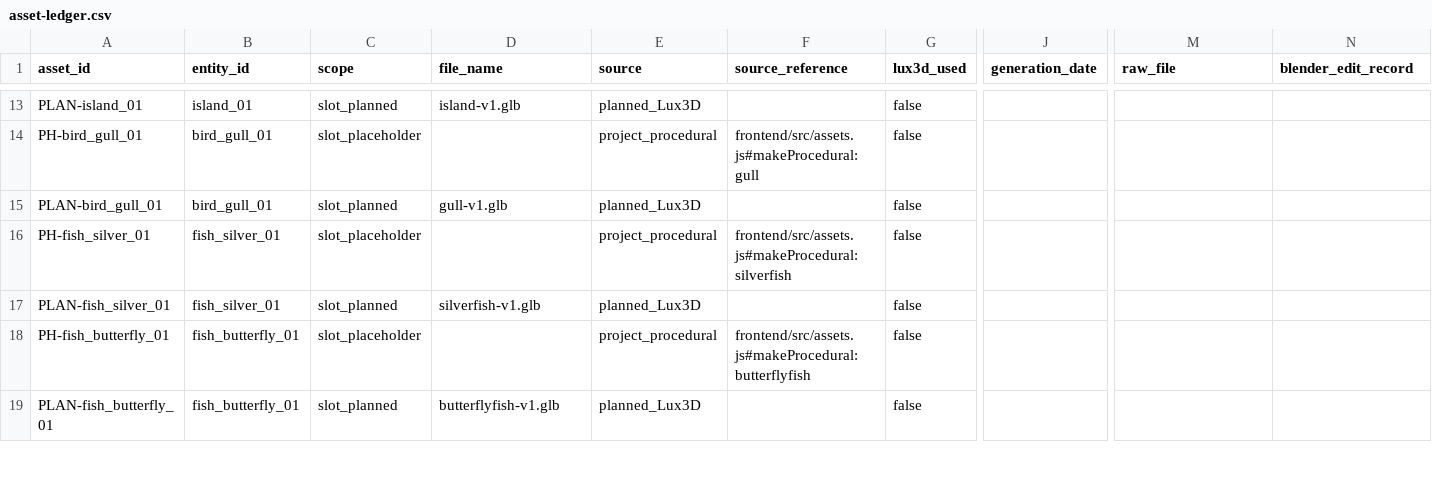
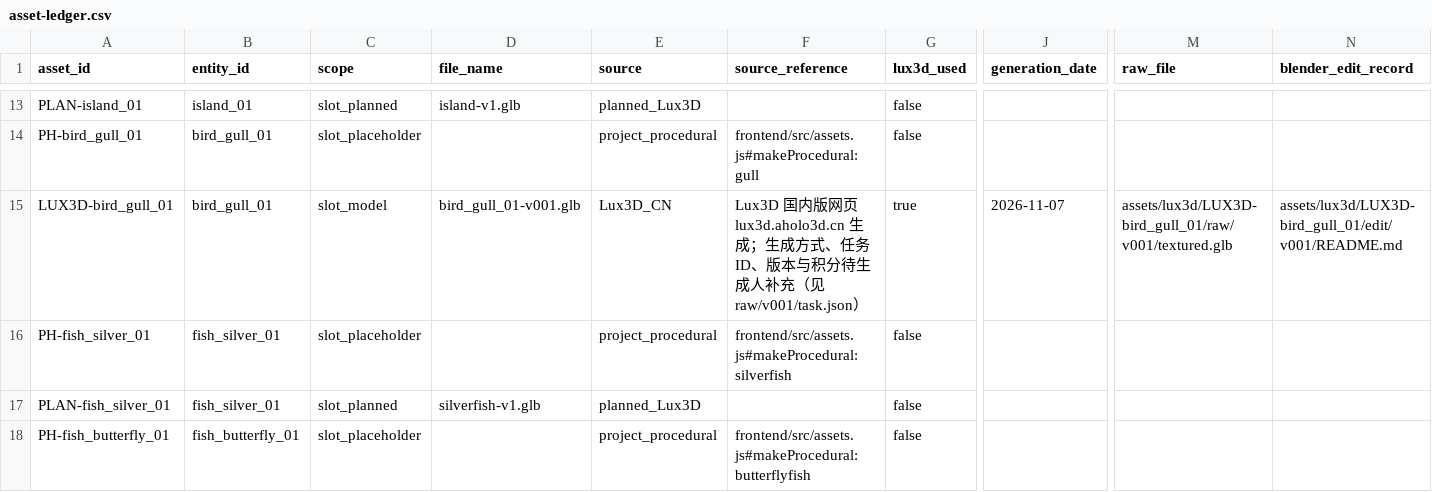
Before and after one commit to EmilyGogogo/between-the-worlds, a CSV file: data/asset-ledger.csv, drawn as a sheet; only a part is shown, gaps mark what is left out; the shorter side is filled out with more unchanged rows; removed rows and columns are numbered as before the commit, all else as after; rows hold the shown columns only; the diff names each change by its address in the sheet, - before the commit and + after, or states it on an @@ line.

```diff
--- a/data/asset-ledger.csv
+++ b/data/asset-ledger.csv
-row 15: PLAN-bird_gull_01 | bird_gull_01 | slot_planned | gull-v1.glb | planned_Lux3D |  | false
+row 15: LUX3D-bird_gull_01 | bird_gull_01 | slot_model | bird_gull_01-v001.glb | Lux3D_CN | Lux3D 国内版网页 lux3d.aholo3d.cn 生成；生成方式、任务 ID、版本与积分待生成人补充（见 raw/v001/task.json） | true | 2026-11-07 | assets/lux3d/LUX3D-bird_gull_01/raw/v001/textured.glb | assets/lux3d/LUX3D-bird_gull_01/edit/v001/README.md
```
Also changed, not shown: 36 other files.
